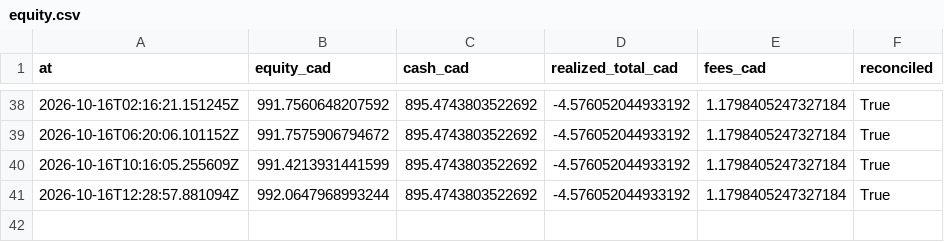
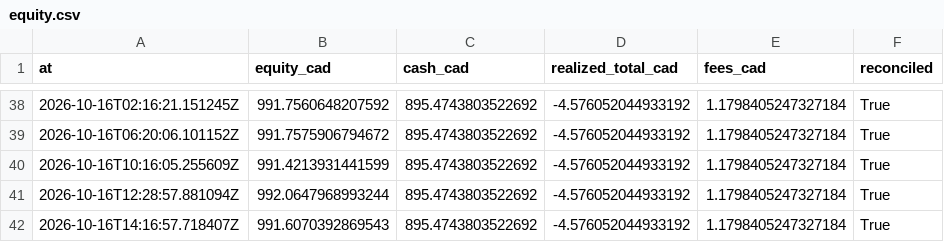
Before and after one commit to stellanrowbotham/Stellan, a CSV file: apprentice/reports/exports/equity.csv, drawn as a sheet; only a part is shown, gaps mark what is left out.

```diff
--- a/apprentice/reports/exports/equity.csv
+++ b/apprentice/reports/exports/equity.csv
@@ -41 +41,2 @@ at,equity_cad,cash_cad,realized_total_cad,fees_cad,reconciled
 2026-10-16T12:28:57.881094Z,992.0647968993244,895.4743803522692,-4.576052044933192,1.1798405247327184,True
+2026-10-16T14:16:57.718407Z,991.6070392869543,895.4743803522692,-4.576052044933192,1.1798405247327184,True
```
Also changed, not shown: 17 other files.
